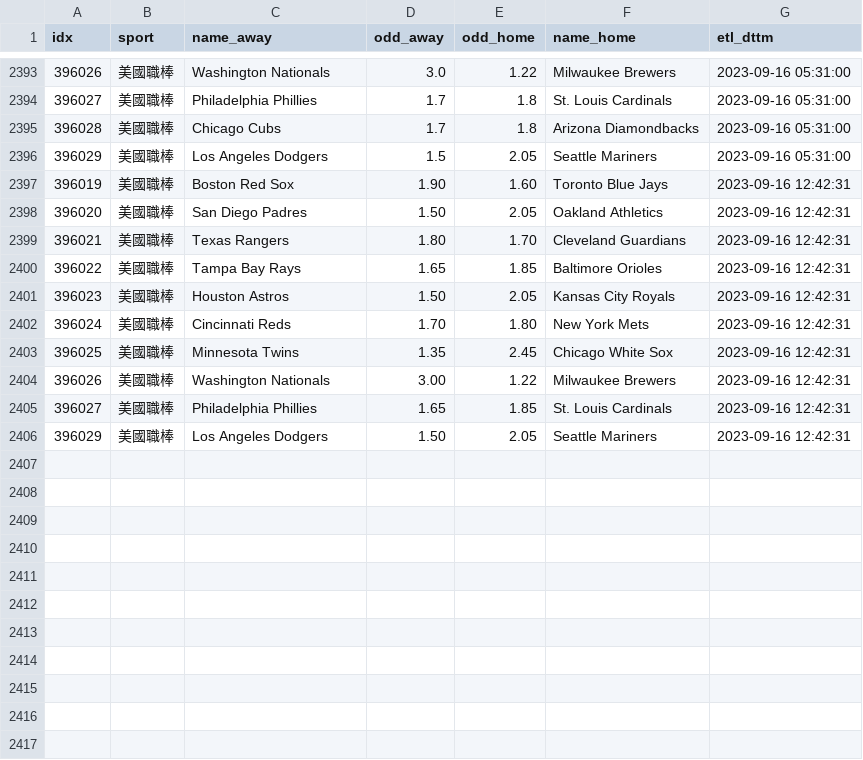
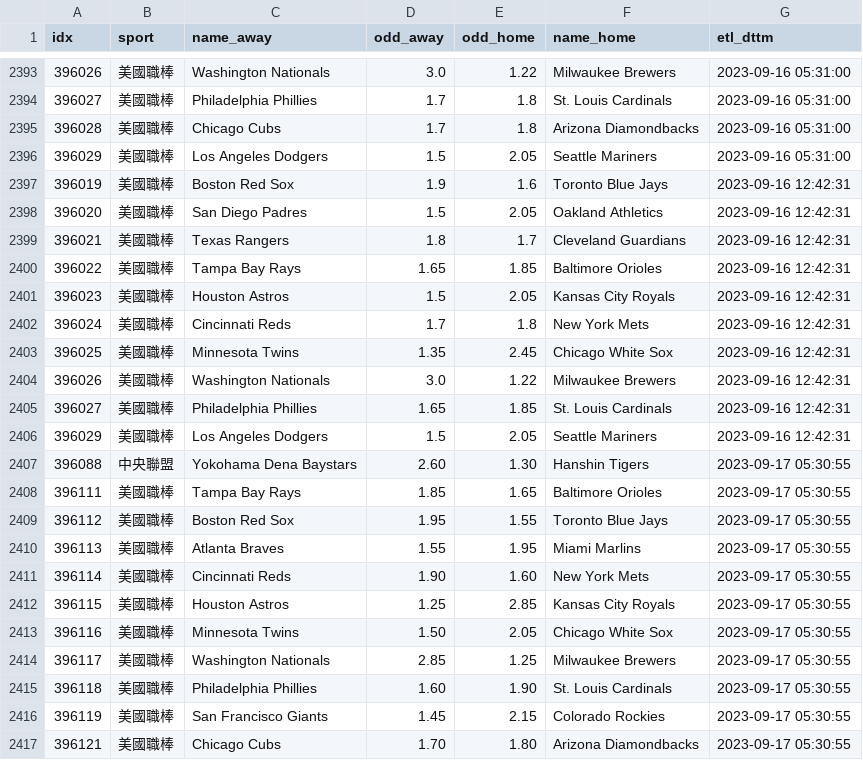
Before and after one commit to achilles0926/tw_sport_lottery, a CSV file: twsl_baseball_odds_base.csv, drawn as a sheet; only a part is shown, gaps mark what is left out.

```diff
--- a/twsl_baseball_odds_base.csv
+++ b/twsl_baseball_odds_base.csv
@@ -2396,11 +2396,22 @@
 396029,美國職棒,Los Angeles Dodgers,1.5,2.05,Seattle Mariners,2023-09-16 05:31:00
-396019,美國職棒,Boston Red Sox,1.90,1.60,Toronto Blue Jays,2023-09-16 12:42:31
-396020,美國職棒,San Diego Padres,1.50,2.05,Oakland Athletics,2023-09-16 12:42:31
-396021,美國職棒,Texas Rangers,1.80,1.70,Cleveland Guardians,2023-09-16 12:42:31
+396019,美國職棒,Boston Red Sox,1.9,1.6,Toronto Blue Jays,2023-09-16 12:42:31
+396020,美國職棒,San Diego Padres,1.5,2.05,Oakland Athletics,2023-09-16 12:42:31
+396021,美國職棒,Texas Rangers,1.8,1.7,Cleveland Guardians,2023-09-16 12:42:31
 396022,美國職棒,Tampa Bay Rays,1.65,1.85,Baltimore Orioles,2023-09-16 12:42:31
-396023,美國職棒,Houston Astros,1.50,2.05,Kansas City Royals,2023-09-16 12:42:31
-396024,美國職棒,Cincinnati Reds,1.70,1.80,New York Mets,2023-09-16 12:42:31
+396023,美國職棒,Houston Astros,1.5,2.05,Kansas City Royals,2023-09-16 12:42:31
+396024,美國職棒,Cincinnati Reds,1.7,1.8,New York Mets,2023-09-16 12:42:31
 396025,美國職棒,Minnesota Twins,1.35,2.45,Chicago White Sox,2023-09-16 12:42:31
-396026,美國職棒,Washington Nationals,3.00,1.22,Milwaukee Brewers,2023-09-16 12:42:31
+396026,美國職棒,Washington Nationals,3.0,1.22,Milwaukee Brewers,2023-09-16 12:42:31
 396027,美國職棒,Philadelphia Phillies,1.65,1.85,St. Louis Cardinals,2023-09-16 12:42:31
-396029,美國職棒,Los Angeles Dodgers,1.50,2.05,Seattle Mariners,2023-09-16 12:42:31
+396029,美國職棒,Los Angeles Dodgers,1.5,2.05,Seattle Mariners,2023-09-16 12:42:31
+396088,中央聯盟,Yokohama Dena Baystars,2.60,1.30,Hanshin Tigers,2023-09-17 05:30:55
+396111,美國職棒,Tampa Bay Rays,1.85,1.65,Baltimore Orioles,2023-09-17 05:30:55
+396112,美國職棒,Boston Red Sox,1.95,1.55,Toronto Blue Jays,2023-09-17 05:30:55
+396113,美國職棒,Atlanta Braves,1.55,1.95,Miami Marlins,2023-09-17 05:30:55
+396114,美國職棒,Cincinnati Reds,1.90,1.60,New York Mets,2023-09-17 05:30:55
+396115,美國職棒,Houston Astros,1.25,2.85,Kansas City Royals,2023-09-17 05:30:55
+396116,美國職棒,Minnesota Twins,1.50,2.05,Chicago White Sox,2023-09-17 05:30:55
+396117,美國職棒,Washington Nationals,2.85,1.25,Milwaukee Brewers,2023-09-17 05:30:55
+396118,美國職棒,Philadelphia Phillies,1.60,1.90,St. Louis Cardinals,2023-09-17 05:30:55
+396119,美國職棒,San Francisco Giants,1.45,2.15,Colorado Rockies,2023-09-17 05:30:55
+396121,美國職棒,Chicago Cubs,1.70,1.80,Arizona Diamondbacks,2023-09-17 05:30:55
```
Also changed, not shown: twsl_baseball_odds_backup.csv, twsl_baseball_odds_new.csv.
